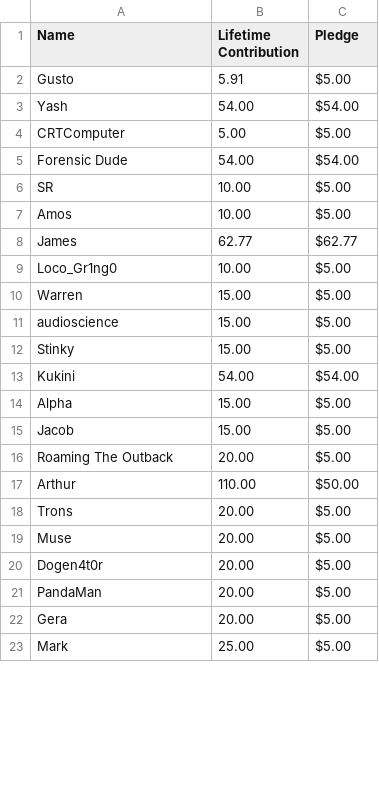
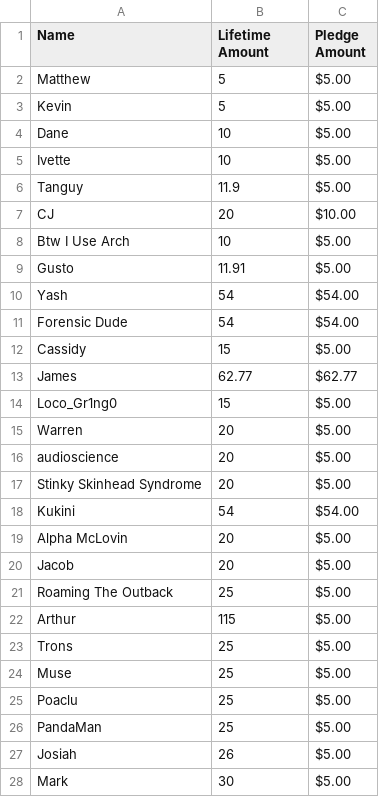
Before and after one commit to techlore/channel-content, a CSV file: Assets/TechlorePatrons.csv, drawn as a sheet; only a part is shown; the diff covers the shown part only.

Commit message:
December Patrons

```diff
--- a/Assets/TechlorePatrons.csv
+++ b/Assets/TechlorePatrons.csv
@@ -1,23 +1,28 @@
-Name,Lifetime Contribution,Pledge
-Gusto,5.91,$5.00
-Yash,54.00,$54.00
-CRTComputer,5.00,$5.00
-Forensic Dude,54.00,$54.00
-SR,10.00,$5.00
-Amos ,10.00,$5.00
+Name,Lifetime Amount,Pledge Amount
+Matthew,5,$5.00
+Kevin,5,$5.00
+Dane,10,$5.00
+Ivette,10,$5.00
+Tanguy,11.9,$5.00
+CJ,20,$10.00
+Btw I Use Arch,10,$5.00
+Gusto,11.91,$5.00
+Yash,54,$54.00
+Forensic Dude,54,$54.00
+Cassidy,15,$5.00
 James,62.77,$62.77
-Loco_Gr1ng0,10.00,$5.00
-Warren,15.00,$5.00
-audioscience,15.00,$5.00
-Stinky,15.00,$5.00
-Kukini,54.00,$54.00
-Alpha,15.00,$5.00
-Jacob,15.00,$5.00
-Roaming The Outback,20.00,$5.00
-Arthur,110.00,$50.00
-Trons,20.00,$5.00
-Muse,20.00,$5.00
-Dogen4t0r,20.00,$5.00
-PandaMan,20.00,$5.00
-Gera,20.00,$5.00
-Mark,25.00,$5.00
+Loco_Gr1ng0,15,$5.00
+Warren,20,$5.00
+audioscience,20,$5.00
+Stinky Skinhead Syndrome,20,$5.00
+Kukini,54,$54.00
+Alpha McLovin,20,$5.00
+Jacob,20,$5.00
+Roaming The Outback,25,$5.00
+Arthur,115,$5.00
+Trons,25,$5.00
+Muse,25,$5.00
+Poaclu,25,$5.00
+PandaMan,25,$5.00
+Josiah,26,$5.00
+Mark,30,$5.00
```
Also changed, not shown: 1 added row, 2 removed rows and 12 edited cells elsewhere in this file.
